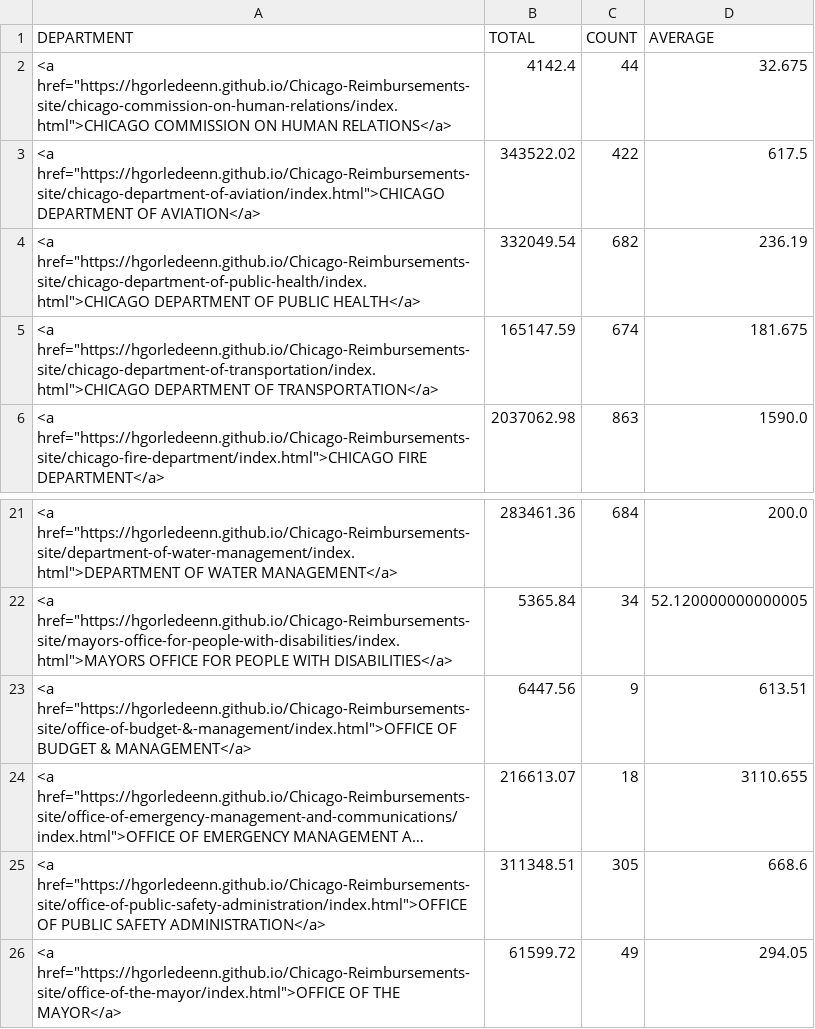
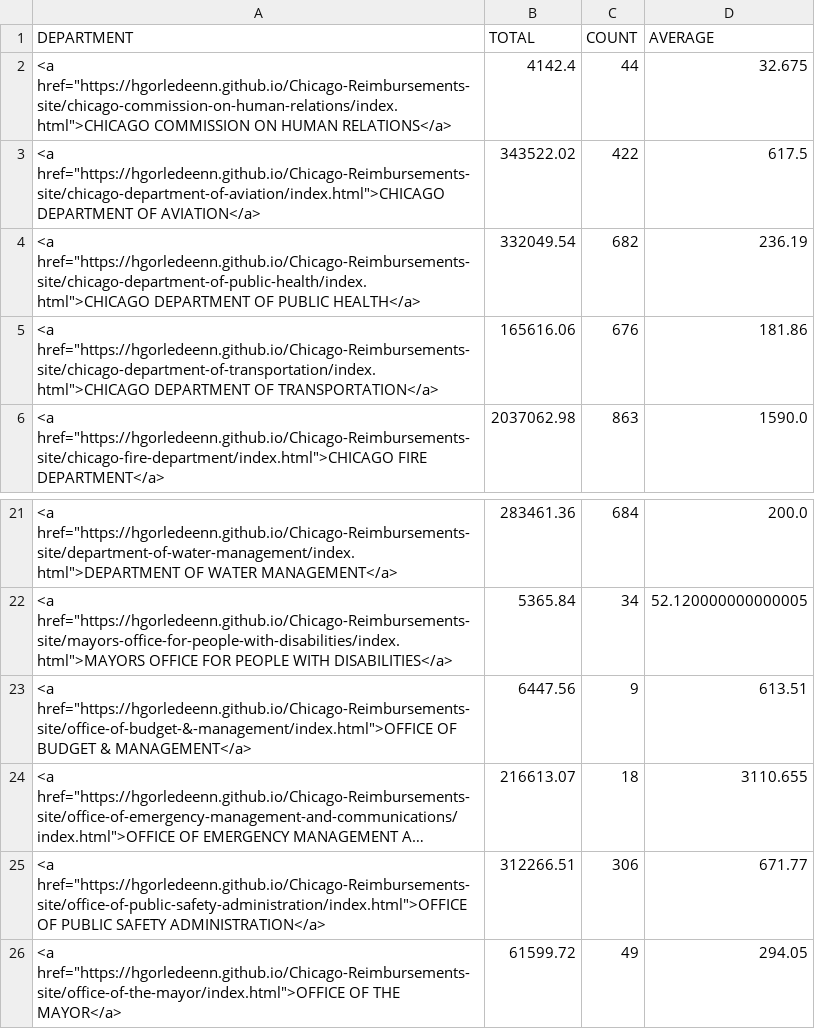
Before and after one commit to hgorledeenn/Chicago-Reimbursements-site, a CSV file: docs/by_department_summary.csv, drawn as a sheet; only a part is shown, gaps mark what is left out; long unchanged cells end in …; the diff names each change by its address in the sheet, - before the commit and + after, or states it on an @@ line.

```diff
--- a/docs/by_department_summary.csv
+++ b/docs/by_department_summary.csv
-B5 (TOTAL): 165147.59
+B5 (TOTAL): 165616.06
-C5 (COUNT): 674
+C5 (COUNT): 676
-D5 (AVERAGE): 181.675
+D5 (AVERAGE): 181.86
-B25 (TOTAL): 311348.51
+B25 (TOTAL): 312266.51
-C25 (COUNT): 305
+C25 (COUNT): 306
-D25 (AVERAGE): 668.6
+D25 (AVERAGE): 671.77
```
Also changed, not shown: docs/dept-csvs/chicago-department-of-transportation.csv, docs/dept-csvs/office-of-public-safety-administration.csv, 1 other file.
